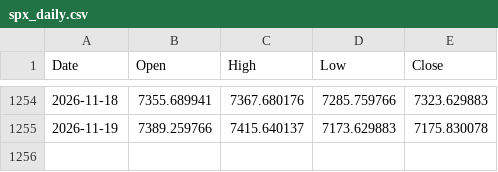
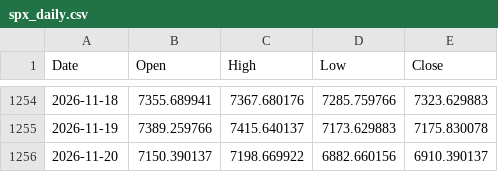
Before and after one commit to isaacarcosa-tech/strike-wall-analytics, a CSV file: data/spx_daily.csv, drawn as a sheet; only a part is shown, gaps mark what is left out; the diff names each change by its address in the sheet, - before the commit and + after, or states it on an @@ line.

```diff
--- a/data/spx_daily.csv
+++ b/data/spx_daily.csv
+row 1256: 2026-11-20 | 7150.390137 | 7198.669922 | 6882.660156 | 6910.390137
```
